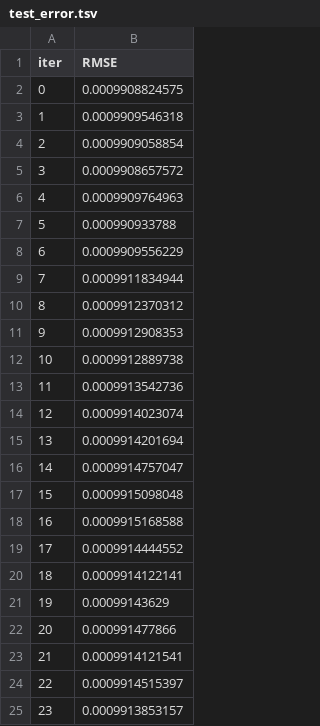
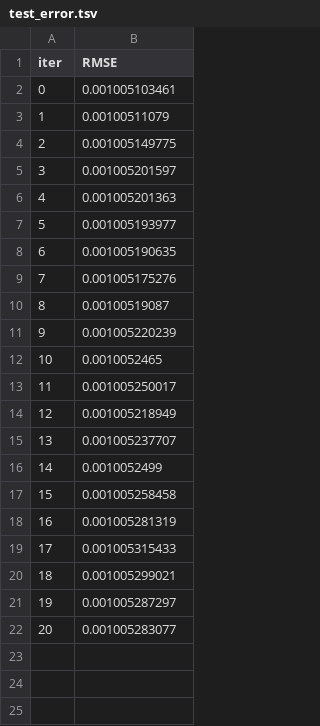
Before and after one commit to mmercalde/prng_cluster_public, a TSV file: catboost_info/test_error.tsv, drawn as a sheet.

```diff
--- a/catboost_info/test_error.tsv
+++ b/catboost_info/test_error.tsv
@@ -1,25 +1,22 @@
 iter	RMSE
-0	0.0009908824575
-1	0.0009909546318
-2	0.0009909058854
-3	0.0009908657572
-4	0.0009909764963
-5	0.000990933788
-6	0.0009909556229
-7	0.0009911834944
-8	0.0009912370312
-9	0.0009912908353
-10	0.0009912889738
-11	0.0009913542736
-12	0.0009914023074
-13	0.0009914201694
-14	0.0009914757047
-15	0.0009915098048
-16	0.0009915168588
-17	0.0009914444552
-18	0.0009914122141
-19	0.00099143629
-20	0.000991477866
-21	0.0009914121541
-22	0.0009914515397
-23	0.0009913853157
+0	0.001005103461
+1	0.00100511079
+2	0.001005149775
+3	0.001005201597
+4	0.001005201363
+5	0.001005193977
+6	0.001005190635
+7	0.001005175276
+8	0.00100519087
+9	0.001005220239
+10	0.0010052465
+11	0.001005250017
+12	0.001005218949
+13	0.001005237707
+14	0.0010052499
+15	0.001005258458
+16	0.001005281319
+17	0.001005315433
+18	0.001005299021
+19	0.001005287297
+20	0.001005283077
```
Also changed, not shown: catboost_info/learn_error.tsv, catboost_info/time_left.tsv, 9 other files.
